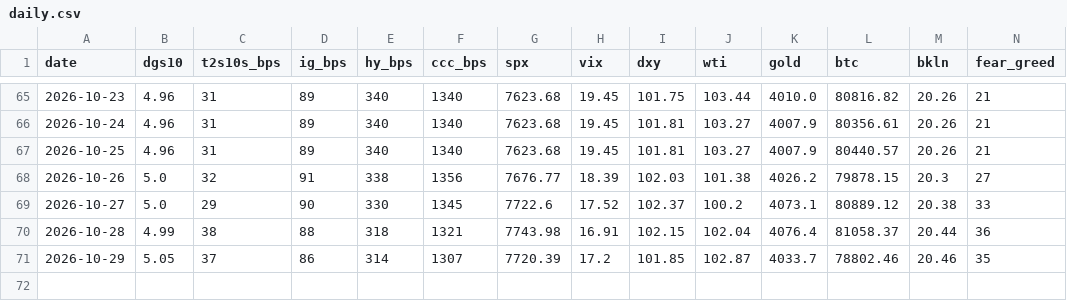
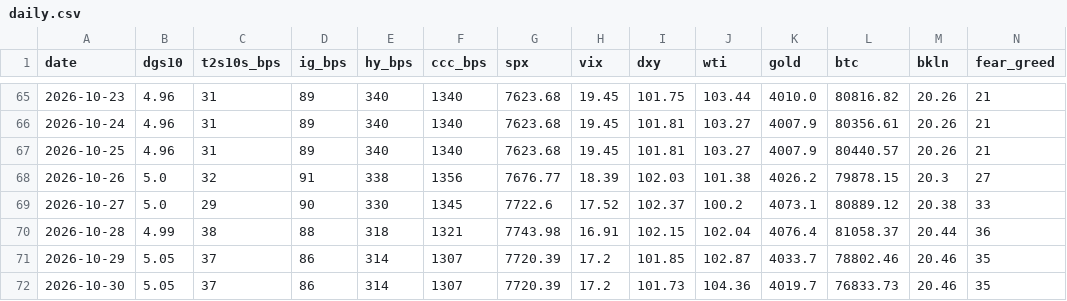
Before and after one commit to liamshields4/terminal, a CSV file: history/daily.csv, drawn as a sheet; only a part is shown, gaps mark what is left out; the diff names each change by its address in the sheet, - before the commit and + after, or states it on an @@ line.

```diff
--- a/history/daily.csv
+++ b/history/daily.csv
+row 72: 2026-10-30 | 5.05 | 37 | 86 | 314 | 1307 | 7720.39 | 17.2 | 101.73 | 104.36 | 4019.7 | 76833.73 | 20.46 | 35
```
Also changed, not shown: 1 other file.
